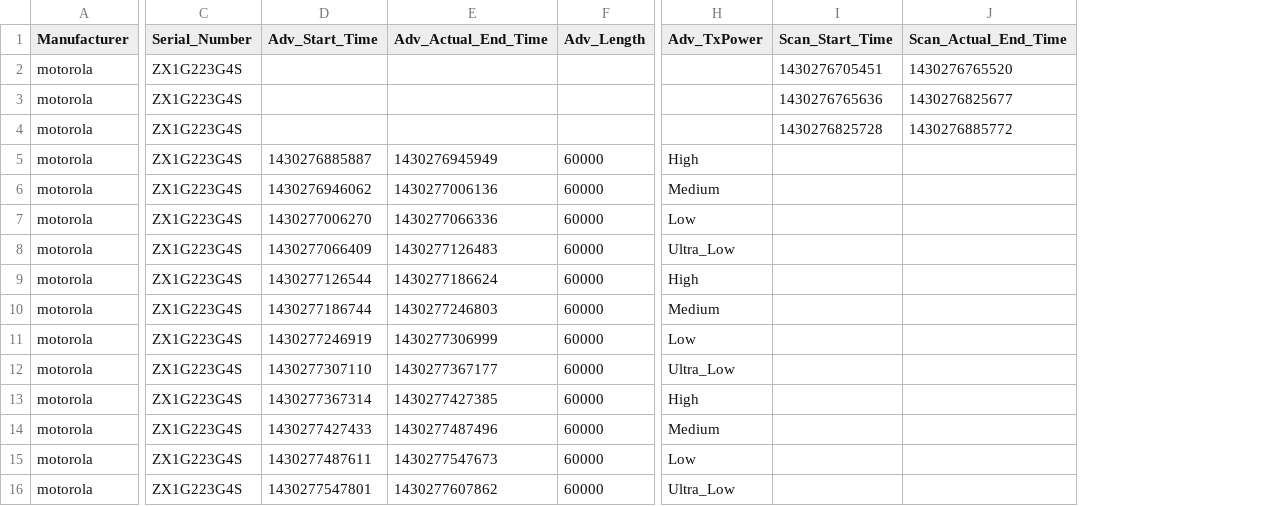
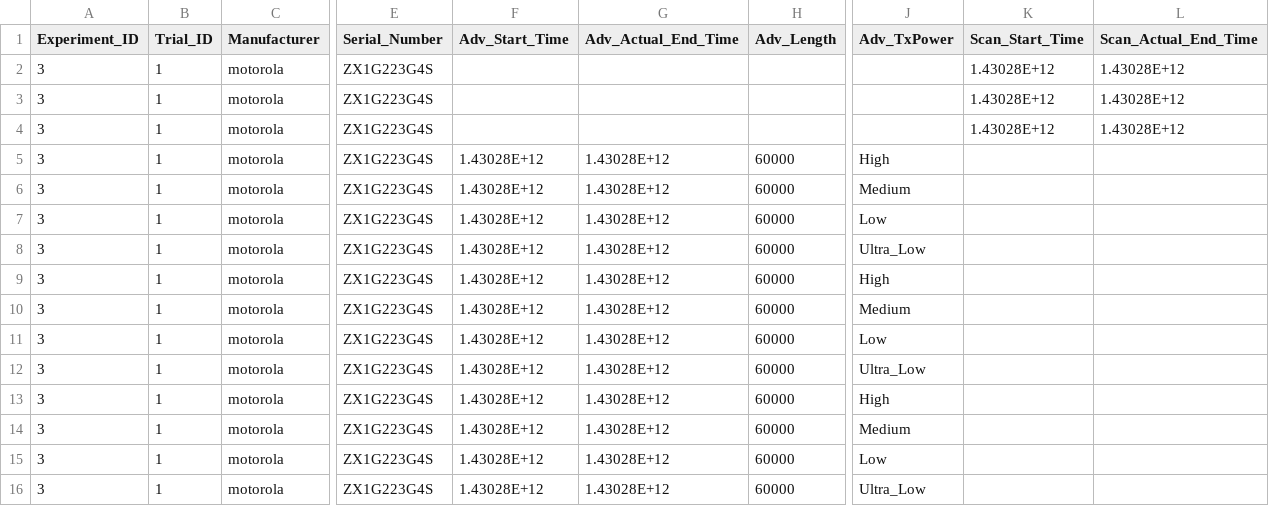
Before and after one commit to megameta/Ubicomp-Stat, a CSV file: Battery Test/Upload_Nexus 6_ZX1G223G4S_1430278421873/BATTERY_1430276705306.csv, drawn as a sheet; only a part is shown, gaps mark what is left out; addresses are those after the commit; the diff names each change by its address in the sheet, - before the commit and + after, or states it on an @@ line.

```diff
--- a/Battery Test/Upload_Nexus 6_ZX1G223G4S_1430278421873/BATTERY_1430276705306.csv
+++ b/Battery Test/Upload_Nexus 6_ZX1G223G4S_1430278421873/BATTERY_1430276705306.csv
+column A (Experiment_ID), rows 2-16: all 3
+column B (Trial_ID), rows 2-16: all 1
-K2 (Scan_Start_Time): 1430276705451
+K2 (Scan_Start_Time): 1.43028E+12
-L2 (Scan_Actual_End_Time): 1430276765520
+L2 (Scan_Actual_End_Time): 1.43028E+12
-K3 (Scan_Start_Time): 1430276765636
+K3 (Scan_Start_Time): 1.43028E+12
-L3 (Scan_Actual_End_Time): 1430276825677
+L3 (Scan_Actual_End_Time): 1.43028E+12
-K4 (Scan_Start_Time): 1430276825728
+K4 (Scan_Start_Time): 1.43028E+12
-L4 (Scan_Actual_End_Time): 1430276885772
+L4 (Scan_Actual_End_Time): 1.43028E+12
-F5 (Adv_Start_Time): 1430276885887
+F5 (Adv_Start_Time): 1.43028E+12
-G5 (Adv_Actual_End_Time): 1430276945949
+G5 (Adv_Actual_End_Time): 1.43028E+12
-F6 (Adv_Start_Time): 1430276946062
+F6 (Adv_Start_Time): 1.43028E+12
-G6 (Adv_Actual_End_Time): 1430277006136
+G6 (Adv_Actual_End_Time): 1.43028E+12
-F7 (Adv_Start_Time): 1430277006270
+F7 (Adv_Start_Time): 1.43028E+12
-G7 (Adv_Actual_End_Time): 1430277066336
+G7 (Adv_Actual_End_Time): 1.43028E+12
-F8 (Adv_Start_Time): 1430277066409
+F8 (Adv_Start_Time): 1.43028E+12
-G8 (Adv_Actual_End_Time): 1430277126483
+G8 (Adv_Actual_End_Time): 1.43028E+12
-F9 (Adv_Start_Time): 1430277126544
+F9 (Adv_Start_Time): 1.43028E+12
-G9 (Adv_Actual_End_Time): 1430277186624
+G9 (Adv_Actual_End_Time): 1.43028E+12
-F10 (Adv_Start_Time): 1430277186744
+F10 (Adv_Start_Time): 1.43028E+12
-G10 (Adv_Actual_End_Time): 1430277246803
+G10 (Adv_Actual_End_Time): 1.43028E+12
-F11 (Adv_Start_Time): 1430277246919
+F11 (Adv_Start_Time): 1.43028E+12
-G11 (Adv_Actual_End_Time): 1430277306999
+G11 (Adv_Actual_End_Time): 1.43028E+12
-F12 (Adv_Start_Time): 1430277307110
+F12 (Adv_Start_Time): 1.43028E+12
-G12 (Adv_Actual_End_Time): 1430277367177
+G12 (Adv_Actual_End_Time): 1.43028E+12
-F13 (Adv_Start_Time): 1430277367314
+F13 (Adv_Start_Time): 1.43028E+12
-G13 (Adv_Actual_End_Time): 1430277427385
+G13 (Adv_Actual_End_Time): 1.43028E+12
-F14 (Adv_Start_Time): 1430277427433
+F14 (Adv_Start_Time): 1.43028E+12
-G14 (Adv_Actual_End_Time): 1430277487496
+G14 (Adv_Actual_End_Time): 1.43028E+12
-F15 (Adv_Start_Time): 1430277487611
+F15 (Adv_Start_Time): 1.43028E+12
-G15 (Adv_Actual_End_Time): 1430277547673
+G15 (Adv_Actual_End_Time): 1.43028E+12
-F16 (Adv_Start_Time): 1430277547801
+F16 (Adv_Start_Time): 1.43028E+12
-G16 (Adv_Actual_End_Time): 1430277607862
+G16 (Adv_Actual_End_Time): 1.43028E+12
```
Also changed, not shown: Battery Test/Upload_Nexus 6_ZX1G222LJL_1430278182995/BATTERY_1430276710499.csv, Battery Test/Upload_Nexus 6_ZX1G2245FB_1430278125834/BATTERY_1430276707501.csv, 23 other files.
